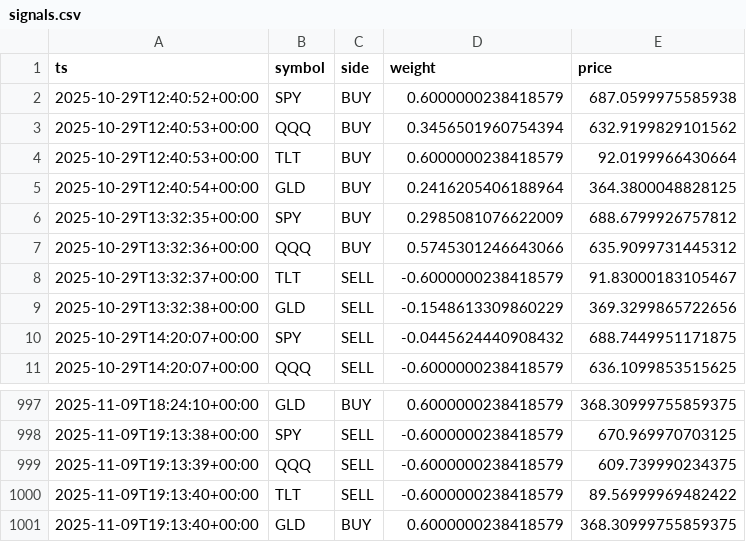
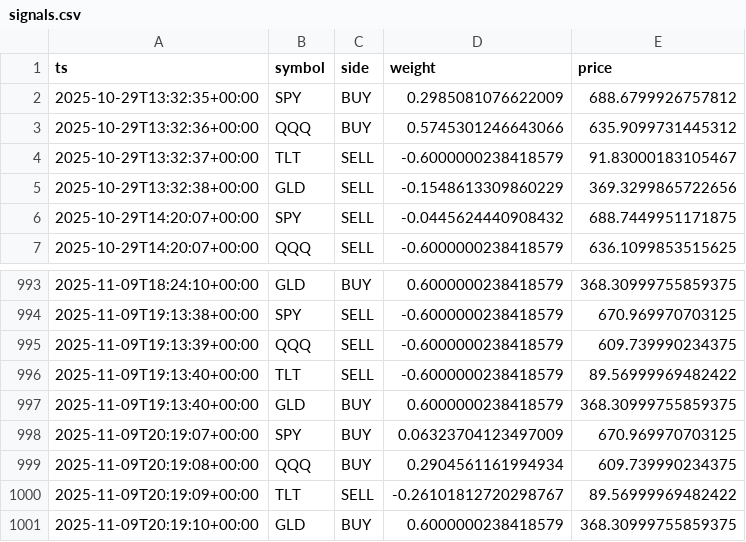
Before and after one commit to u17142927341308/dl-trader, a CSV file: docs/data/signals.csv, drawn as a sheet; only a part is shown, gaps mark what is left out.

```diff
--- a/docs/data/signals.csv
+++ b/docs/data/signals.csv
@@ -1,6 +1,2 @@
 ts,symbol,side,weight,price
-2025-10-29T12:40:52+00:00,SPY,BUY,0.6000000238418579,687.0599975585938
-2025-10-29T12:40:53+00:00,QQQ,BUY,0.3456501960754394,632.9199829101562
-2025-10-29T12:40:53+00:00,TLT,BUY,0.6000000238418579,92.0199966430664
-2025-10-29T12:40:54+00:00,GLD,BUY,0.2416205406188964,364.3800048828125
 2025-10-29T13:32:35+00:00,SPY,BUY,0.2985081076622009,688.6799926757812
@@ -1001 +997,5 @@ ts,symbol,side,weight,price
 2025-11-09T19:13:40+00:00,GLD,BUY,0.6000000238418579,368.30999755859375
+2025-11-09T20:19:07+00:00,SPY,BUY,0.06323704123497009,670.969970703125
+2025-11-09T20:19:08+00:00,QQQ,BUY,0.2904561161994934,609.739990234375
+2025-11-09T20:19:09+00:00,TLT,SELL,-0.26101812720298767,89.56999969482422
+2025-11-09T20:19:10+00:00,GLD,BUY,0.6000000238418579,368.30999755859375
```
Also changed, not shown: 1 other file.
